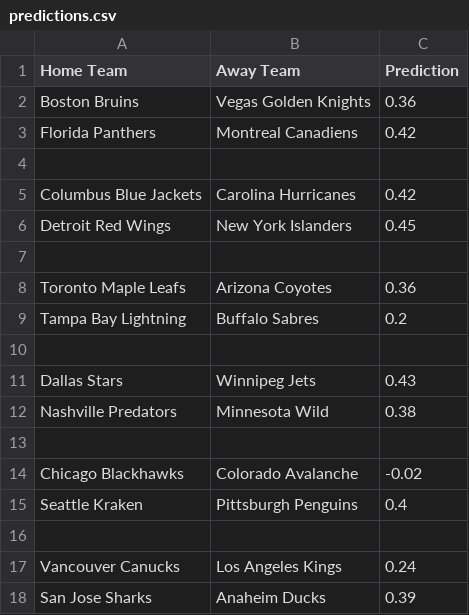
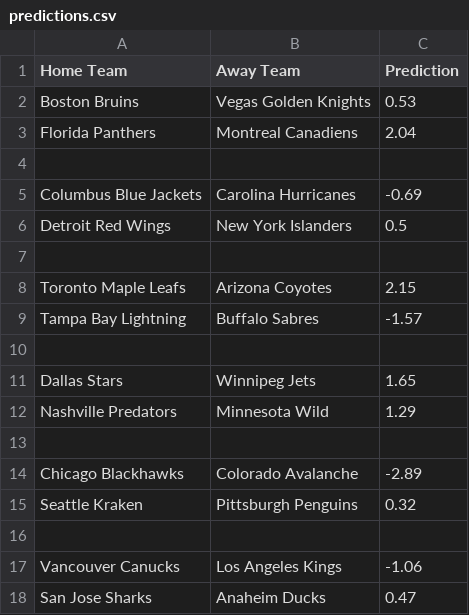
Before and after one commit to ccstevie/nhl_model, a CSV file: predictions.csv, drawn as a sheet.

Commit message:
scale the new data for predictions

```diff
--- a/predictions.csv
+++ b/predictions.csv
@@ -1,18 +1,18 @@
 Home Team,Away Team,Prediction,
-Boston Bruins,Vegas Golden Knights,0.36,
-Florida Panthers,Montreal Canadiens,0.42,
+Boston Bruins,Vegas Golden Knights,0.53,
+Florida Panthers,Montreal Canadiens,2.04,
 
-Columbus Blue Jackets,Carolina Hurricanes,0.42,
-Detroit Red Wings,New York Islanders,0.45,
+Columbus Blue Jackets,Carolina Hurricanes,-0.69,
+Detroit Red Wings,New York Islanders,0.5,
 
-Toronto Maple Leafs,Arizona Coyotes,0.36,
-Tampa Bay Lightning,Buffalo Sabres,0.2,
+Toronto Maple Leafs,Arizona Coyotes,2.15,
+Tampa Bay Lightning,Buffalo Sabres,-1.57,
 
-Dallas Stars,Winnipeg Jets,0.43,
-Nashville Predators,Minnesota Wild,0.38,
+Dallas Stars,Winnipeg Jets,1.65,
+Nashville Predators,Minnesota Wild,1.29,
 
-Chicago Blackhawks,Colorado Avalanche,-0.02,
-Seattle Kraken,Pittsburgh Penguins,0.4,
+Chicago Blackhawks,Colorado Avalanche,-2.89,
+Seattle Kraken,Pittsburgh Penguins,0.32,
 
-Vancouver Canucks,Los Angeles Kings,0.24,
-San Jose Sharks,Anaheim Ducks,0.39,
+Vancouver Canucks,Los Angeles Kings,-1.06,
+San Jose Sharks,Anaheim Ducks,0.47,
```
Also changed, not shown: 1 other file.
